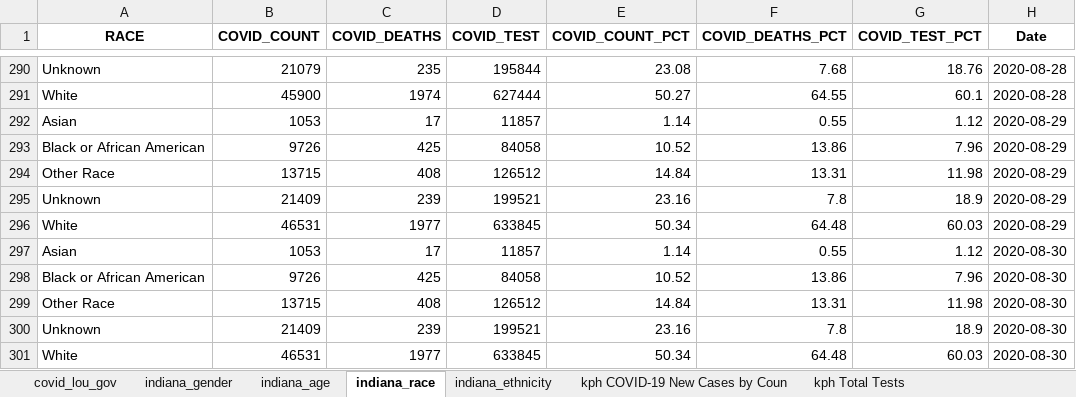
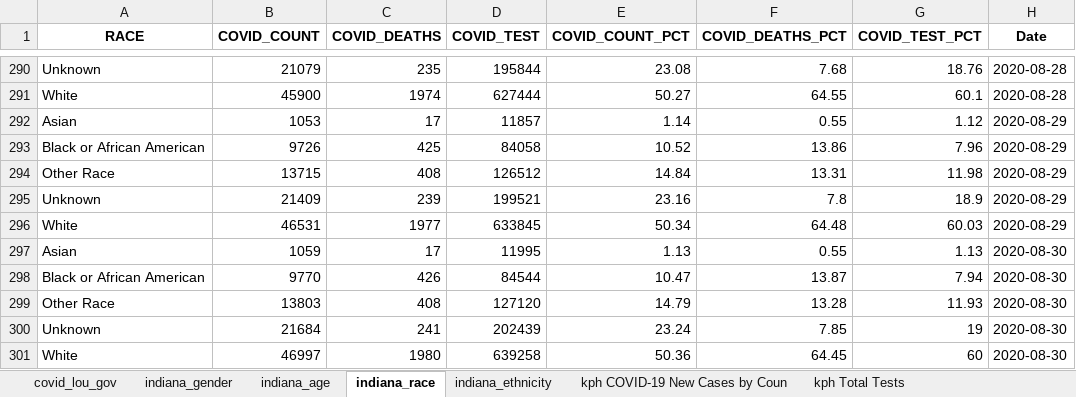
Before and after one commit to edjanalytics/covid-sot-data, an Excel workbook: full_data.xlsx, sheet indiana_race, drawn as a sheet; only a part is shown, gaps mark what is left out; values as stored, in another font and other column widths than the file's, no borders; removed rows and columns are numbered as before the commit, all else as after; the diff names each change by its address in the sheet, - before the commit and + after, or states it on an @@ line.

```diff
--- a/full_data.xlsx (sheet indiana_race)
+++ b/full_data.xlsx (sheet indiana_race)
-B297 (COVID_COUNT): 1053
+B297 (COVID_COUNT): 1059
-D297 (COVID_TEST): 11857
+D297 (COVID_TEST): 11995
-E297 (COVID_COUNT_PCT): 1.14
+E297 (COVID_COUNT_PCT): 1.13
-G297 (COVID_TEST_PCT): 1.12
+G297 (COVID_TEST_PCT): 1.13
-row 298: Black or African American | 9726 | 425 | 84058 | 10.52 | 13.86 | 7.96 | 2020-08-30
+row 298: Black or African American | 9770 | 426 | 84544 | 10.47 | 13.87 | 7.94 | 2020-08-30
-B299 (COVID_COUNT): 13715
+B299 (COVID_COUNT): 13803
-D299 (COVID_TEST): 126512
+D299 (COVID_TEST): 127120
-E299 (COVID_COUNT_PCT): 14.84
+E299 (COVID_COUNT_PCT): 14.79
-F299 (COVID_DEATHS_PCT): 13.31
+F299 (COVID_DEATHS_PCT): 13.28
-G299 (COVID_TEST_PCT): 11.98
+G299 (COVID_TEST_PCT): 11.93
-row 300: Unknown | 21409 | 239 | 199521 | 23.16 | 7.8 | 18.9 | 2020-08-30
-row 301: White | 46531 | 1977 | 633845 | 50.34 | 64.48 | 60.03 | 2020-08-30
+row 300: Unknown | 21684 | 241 | 202439 | 23.24 | 7.85 | 19 | 2020-08-30
+row 301: White | 46997 | 1980 | 639258 | 50.36 | 64.45 | 60 | 2020-08-30
```
Also changed, not shown: sheet indiana_age, sheet indiana_ethnicity, sheet indiana_gender.
